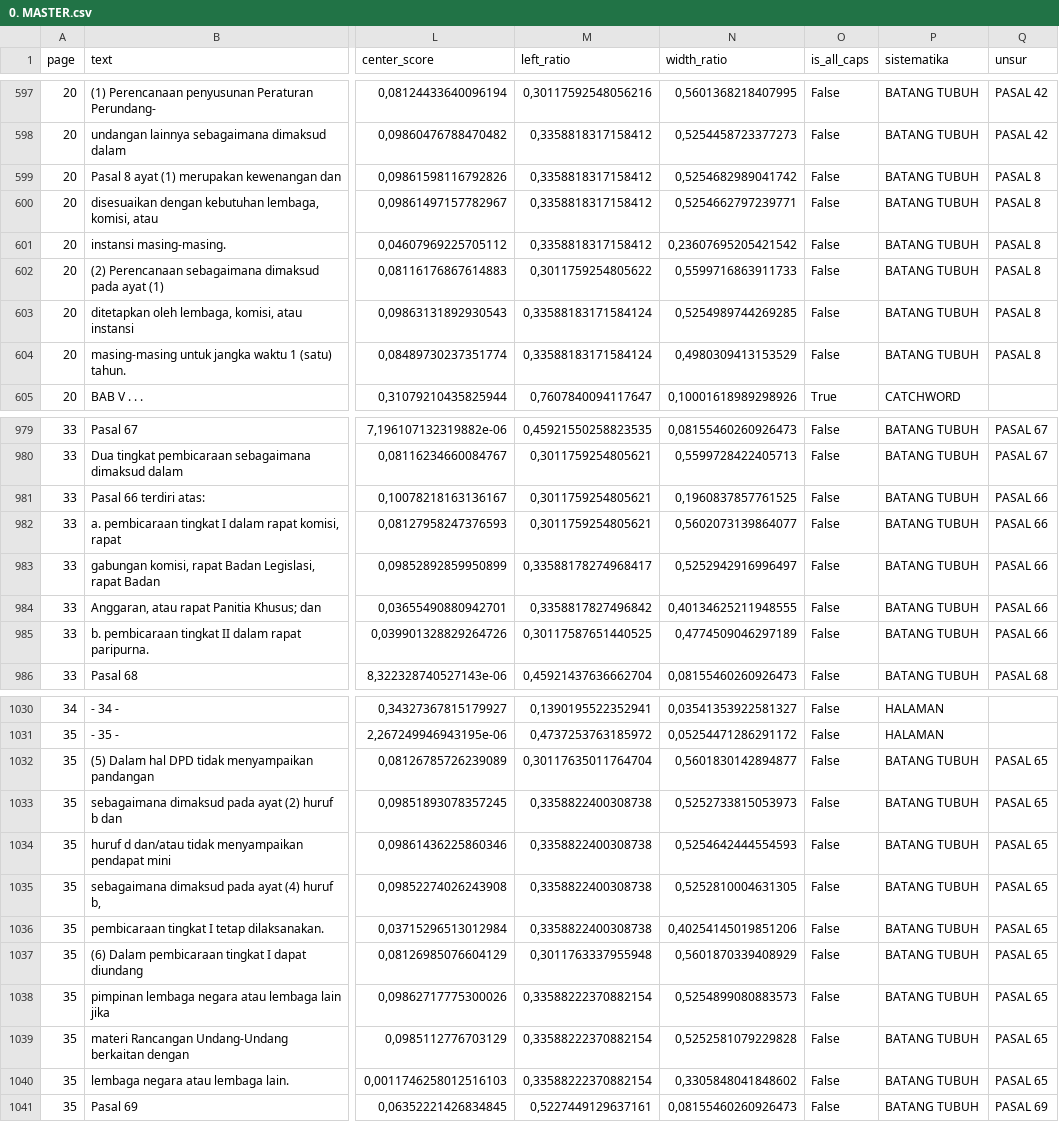
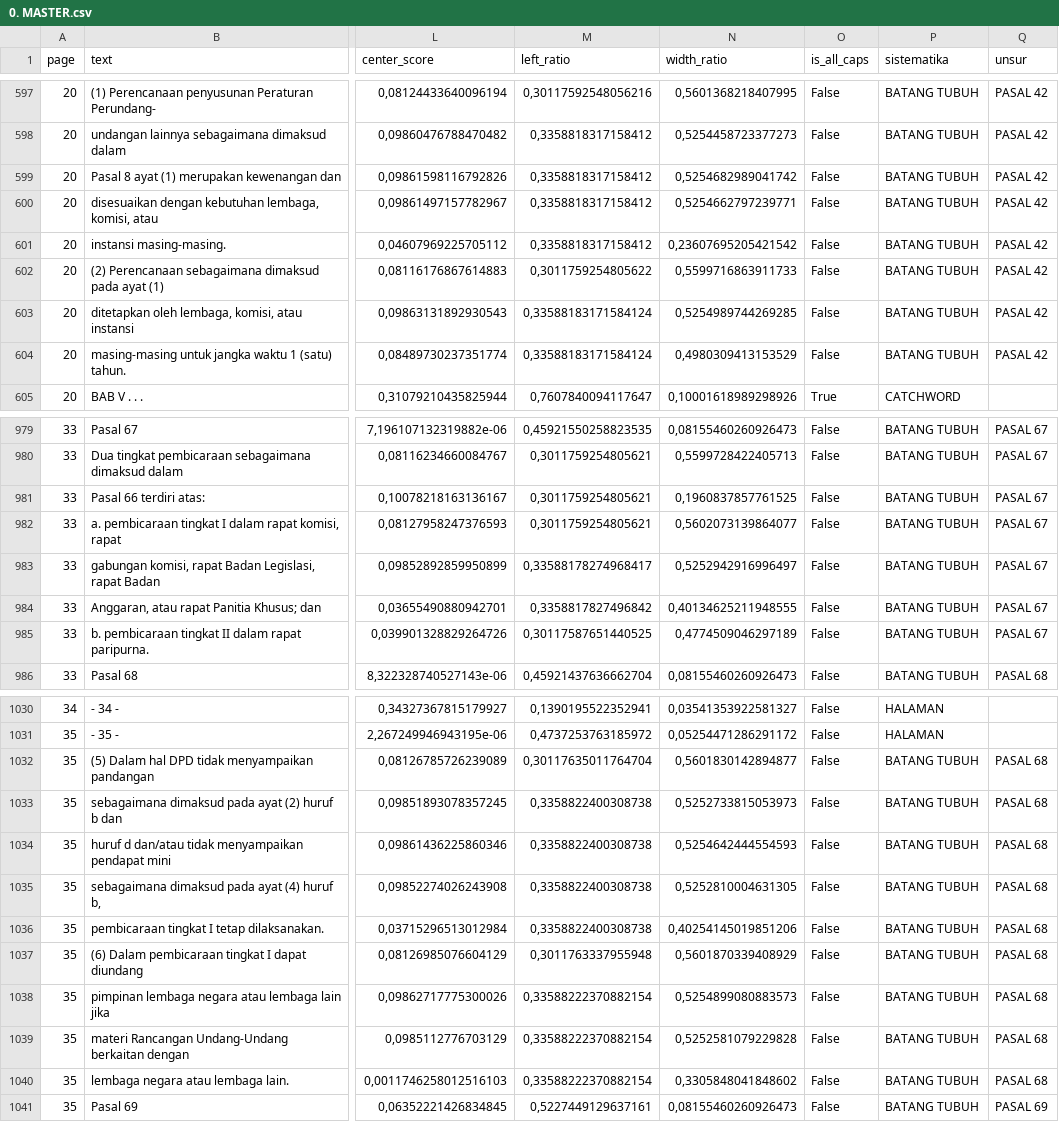
Before and after one commit to smallest87/PDF-Layout-Intelligence, a CSV file: data/processed/2011_Undang-Undang_Nomor-12_Pembentukan-Peraturan-Perundang-undangan/0. MASTER.csv, drawn as a sheet; only a part is shown, gaps mark what is left out; the diff covers the shown part only; the diff names each change by its address in the sheet, - before the commit and + after, or states it on an @@ line.

```diff
--- a/data/processed/2011_Undang-Undang_Nomor-12_Pembentukan-Peraturan-Perundang-undangan/0. MASTER.csv
+++ b/data/processed/2011_Undang-Undang_Nomor-12_Pembentukan-Peraturan-Perundang-undangan/0. MASTER.csv
-Q599:Q604 (unsur): PASAL 8
+Q599:Q604 (unsur): PASAL 42
-Q981:Q985 (unsur): PASAL 66
+Q981:Q985 (unsur): PASAL 67
-Q1032:Q1040 (unsur): PASAL 65
+Q1032:Q1040 (unsur): PASAL 68
```
Also changed, not shown: 33 edited cells elsewhere in this file, 7 other files.
